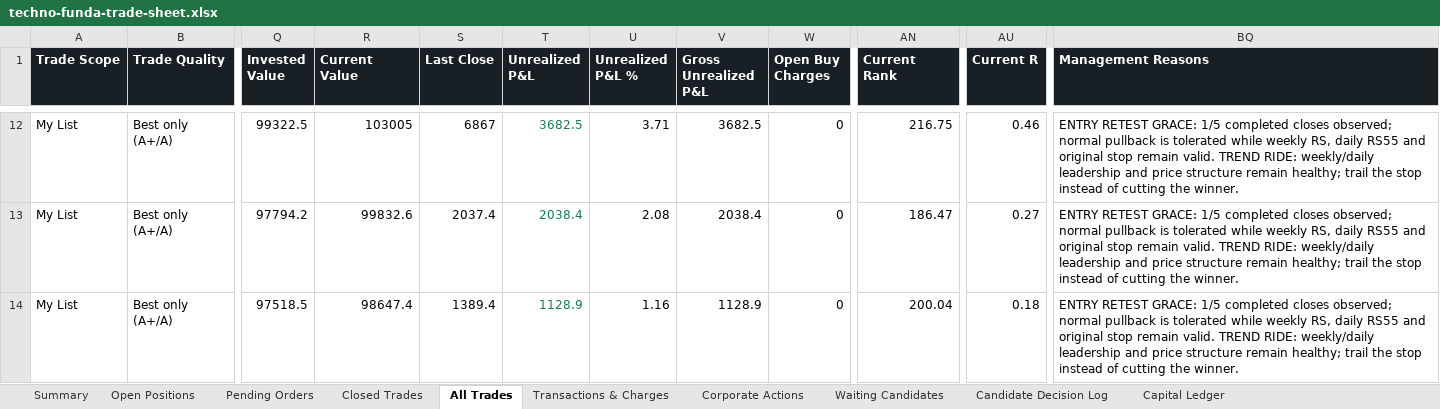
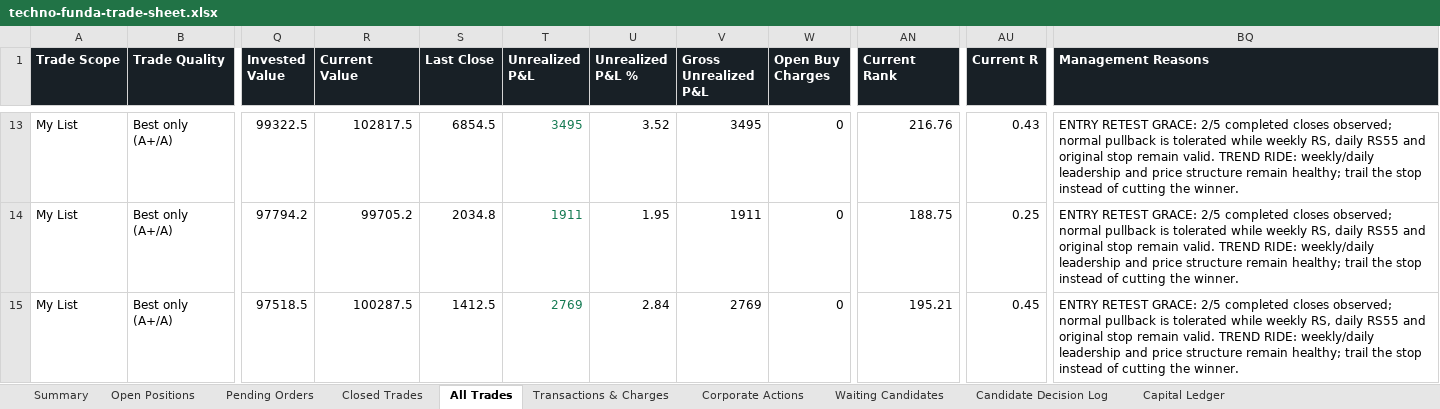
Before and after one commit to smit5927/techno-funda-screener, an Excel workbook: data/techno-funda-trade-sheet.xlsx, sheet All Trades, drawn as a sheet; only a part is shown, gaps mark what is left out; values as stored, in another font and other column widths than the file's, no borders; addresses are those after the commit; the diff covers the shown part only; the diff names each change by its address in the sheet, - before the commit and + after, or states it on an @@ line.

```diff
--- a/data/techno-funda-trade-sheet.xlsx (sheet All Trades)
+++ b/data/techno-funda-trade-sheet.xlsx (sheet All Trades)
-R13 (Current Value): 103005
+R13 (Current Value): 102817.5
-S13 (Last Close): 6867
+S13 (Last Close): 6854.5
-T13 (Unrealized P&L): 3682.5
+T13 (Unrealized P&L): 3495
-U13 (Unrealized P&L %): 3.71
+U13 (Unrealized P&L %): 3.52
-V13 (Gross Unrealized P&L): 3682.5
+V13 (Gross Unrealized P&L): 3495
-AN13 (Current Rank): 216.75
+AN13 (Current Rank): 216.76
-AU13 (Current R): 0.46
+AU13 (Current R): 0.43
-BQ13:BQ15 (Management Reasons): …RETEST GRACE: 1/5 completed closes…
+BQ13:BQ15 (Management Reasons): …RETEST GRACE: 2/5 completed closes…
-R14 (Current Value): 99832.6
+R14 (Current Value): 99705.2
-S14 (Last Close): 2037.4
+S14 (Last Close): 2034.8
-T14 (Unrealized P&L): 2038.4
+T14 (Unrealized P&L): 1911
-U14 (Unrealized P&L %): 2.08
+U14 (Unrealized P&L %): 1.95
-V14 (Gross Unrealized P&L): 2038.4
+V14 (Gross Unrealized P&L): 1911
-AN14 (Current Rank): 186.47
+AN14 (Current Rank): 188.75
-AU14 (Current R): 0.27
+AU14 (Current R): 0.25
-R15 (Current Value): 98647.4
+R15 (Current Value): 100287.5
-S15 (Last Close): 1389.4
+S15 (Last Close): 1412.5
-T15 (Unrealized P&L): 1128.9
+T15 (Unrealized P&L): 2769
-U15 (Unrealized P&L %): 1.16
+U15 (Unrealized P&L %): 2.84
-V15 (Gross Unrealized P&L): 1128.9
+V15 (Gross Unrealized P&L): 2769
-AN15 (Current Rank): 200.04
+AN15 (Current Rank): 195.21
-AU15 (Current R): 0.18
+AU15 (Current R): 0.45
```
Also changed, not shown: 1 added row, 1 removed row, 97 edited cells and cell formats elsewhere in this sheet, sheet Waiting Candidates, sheet Open Positions, sheet Candidate Decision Log, sheet Pending Orders, sheet Transactions & Charges, sheet Summary, 1 more sheet, 4 other files.
